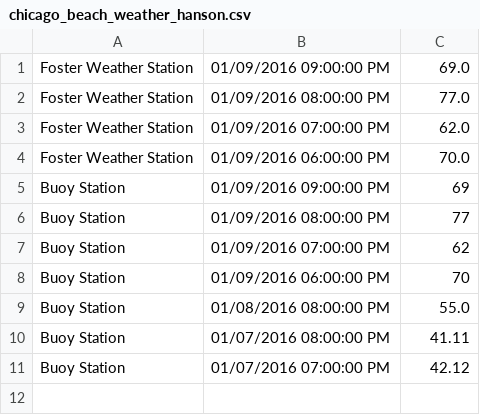
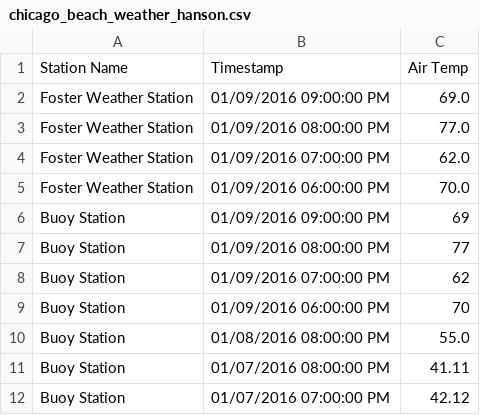
Before and after one commit to hmzhou1/aquatic_interview, a CSV file: data/chicago_beach_weather_hanson.csv, drawn as a sheet.

Commit message:
final changes with general case - stations can be interweaved

```diff
--- a/data/chicago_beach_weather_hanson.csv
+++ b/data/chicago_beach_weather_hanson.csv
@@ -1 +1,2 @@
+Station Name,Timestamp,Air Temp
 Foster Weather Station,01/09/2016 09:00:00 PM,69.0
```
Also changed, not shown: 1 other file.
